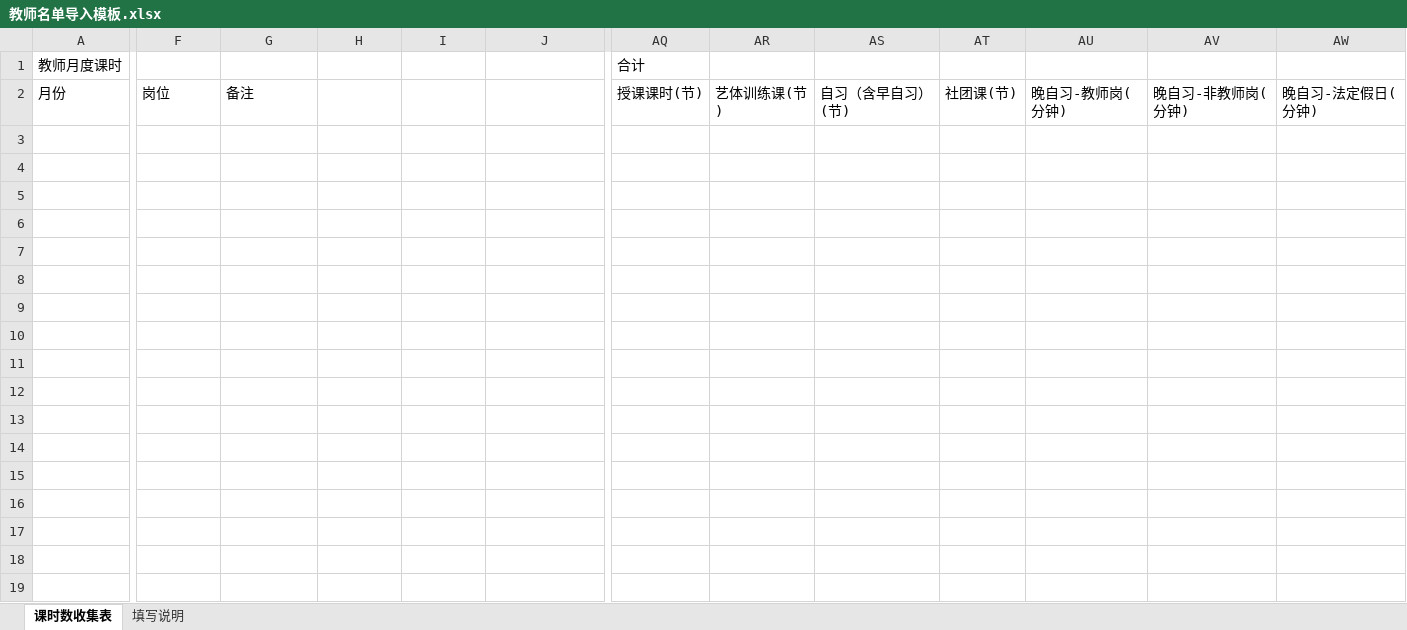
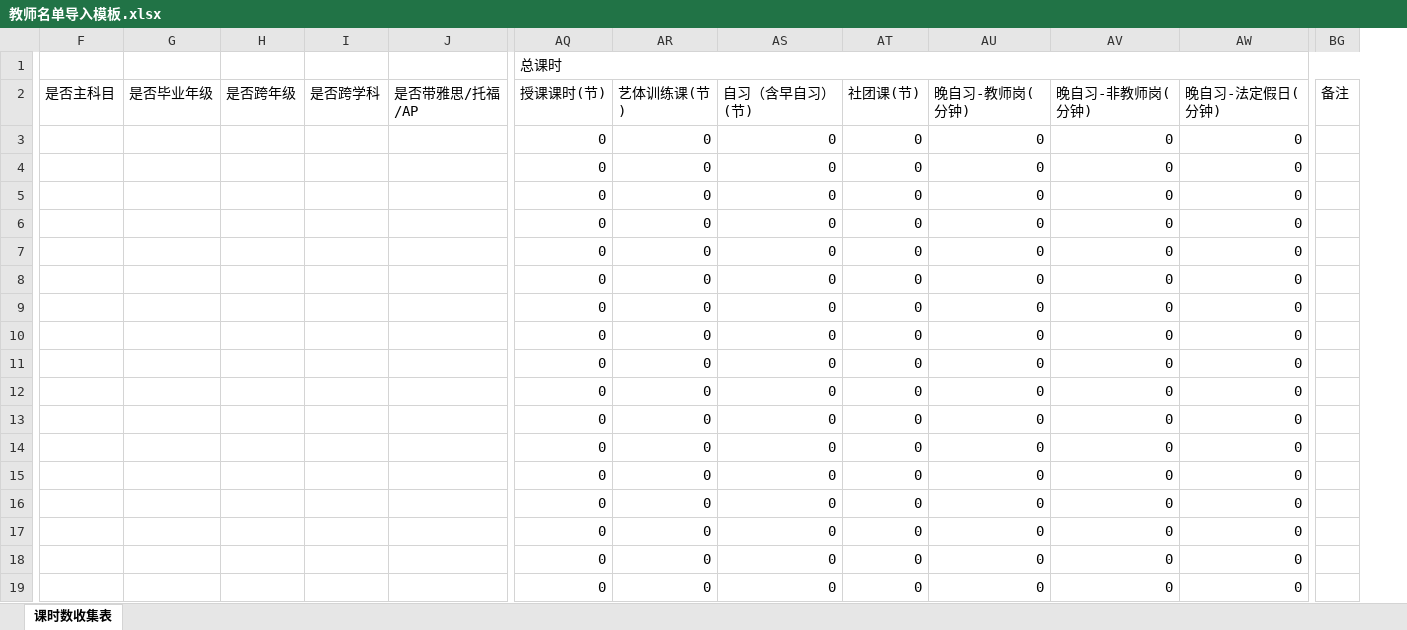
Before and after one commit to Charles1Yc/teacher-hours-site, an Excel workbook: templates/名单与补充/教师名单导入模板.xlsx, sheet 课时数收集表, drawn as a sheet; only a part is shown, gaps mark what is left out; values as stored, in another font and other column widths than the file's, no cell formats; removed rows and columns are numbered as before the commit, all else as after; rows hold the shown columns only; the diff covers the shown part only; the diff names each change by its address in the sheet, - before the commit and + after, or states it on an @@ line.

```diff
--- a/templates/名单与补充/教师名单导入模板.xlsx (sheet 课时数收集表)
+++ b/templates/名单与补充/教师名单导入模板.xlsx (sheet 课时数收集表)
-sheet tab: 填写说明
@@ column A hidden, rows 1-2: 教师月度课时 | 月份 @@
+column BG, row 2: 备注
-AQ1: 合计
+AQ1: 总课时
+AQ1:BG1 merged
-F2: 岗位
+F2: 是否主科目
-G2: 备注
+G2: 是否毕业年级
-H2: (empty)
+H2: 是否跨年级
-I2: (empty)
+I2: 是否跨学科
-J2: (empty)
+J2: 是否带雅思/托福/AP
+row 3:  |  |  |  |  | 0 | 0 | 0 | 0 | 0 | 0 | 0
+row 4:  |  |  |  |  | 0 | 0 | 0 | 0 | 0 | 0 | 0
+row 5:  |  |  |  |  | 0 | 0 | 0 | 0 | 0 | 0 | 0
+row 6:  |  |  |  |  | 0 | 0 | 0 | 0 | 0 | 0 | 0
+row 7:  |  |  |  |  | 0 | 0 | 0 | 0 | 0 | 0 | 0
+row 8:  |  |  |  |  | 0 | 0 | 0 | 0 | 0 | 0 | 0
+row 9:  |  |  |  |  | 0 | 0 | 0 | 0 | 0 | 0 | 0
+row 10:  |  |  |  |  | 0 | 0 | 0 | 0 | 0 | 0 | 0
+row 11:  |  |  |  |  | 0 | 0 | 0 | 0 | 0 | 0 | 0
+row 12:  |  |  |  |  | 0 | 0 | 0 | 0 | 0 | 0 | 0
+row 13:  |  |  |  |  | 0 | 0 | 0 | 0 | 0 | 0 | 0
+row 14:  |  |  |  |  | 0 | 0 | 0 | 0 | 0 | 0 | 0
+row 15:  |  |  |  |  | 0 | 0 | 0 | 0 | 0 | 0 | 0
+row 16:  |  |  |  |  | 0 | 0 | 0 | 0 | 0 | 0 | 0
+row 17:  |  |  |  |  | 0 | 0 | 0 | 0 | 0 | 0 | 0
+row 18:  |  |  |  |  | 0 | 0 | 0 | 0 | 0 | 0 | 0
+row 19:  |  |  |  |  | 0 | 0 | 0 | 0 | 0 | 0 | 0
```
Also changed, not shown: 3 added rows and merged cells elsewhere in this sheet, cell formats, templates/名单与补充/教师课时补充表单模板.xlsx, templates/排班模板/国际部早晚自习排班表模板.xlsx, 11 other files.
